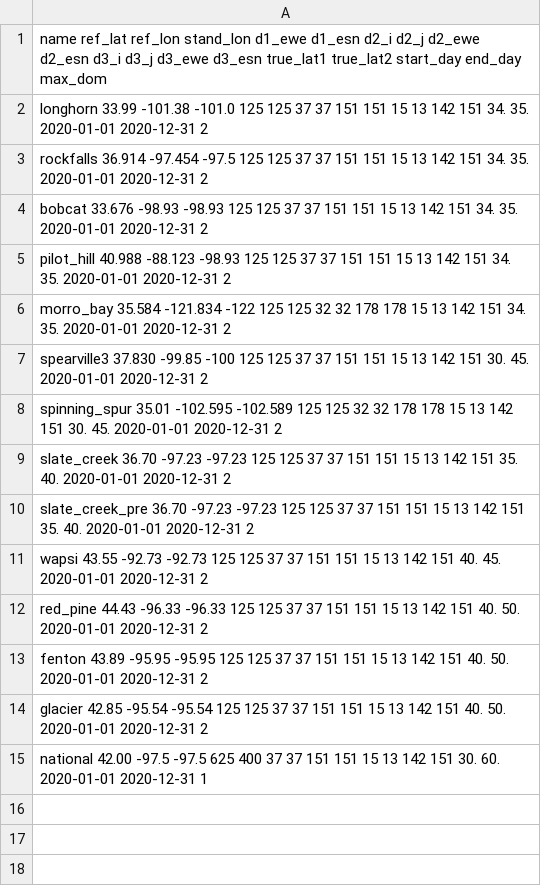
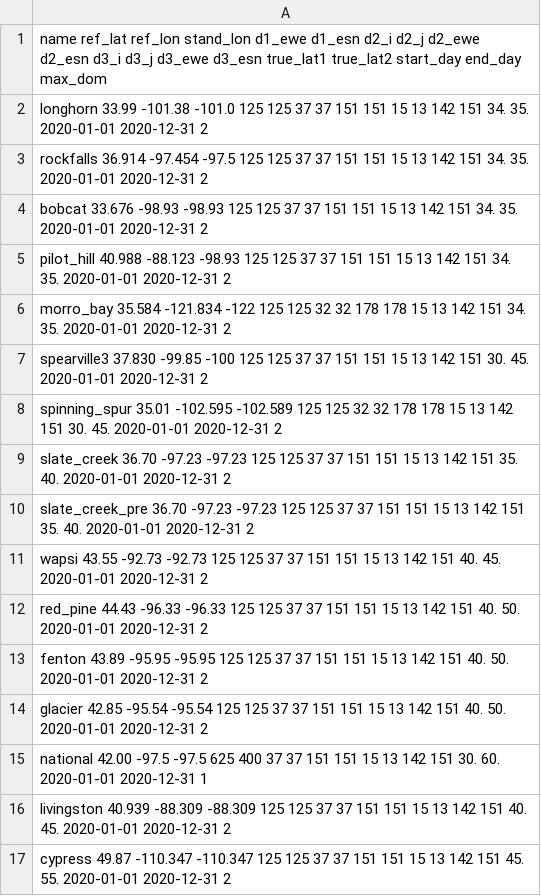
Before and after one commit to moptis/aws_wrf_tools, a CSV file: key_inputs/regions.csv, drawn as a sheet.

Commit message:
cypress livingston

```diff
--- a/key_inputs/regions.csv
+++ b/key_inputs/regions.csv
@@ -15 +15,3 @@ glacier                 42.85    -95.54     -95.54      125     125     37
 national                42.00    -97.5      -97.5      625      400     37      37      151     151     15      13      142     151     30.          60.        2020-01-01  2020-12-31  1
+livingston              40.939   -88.309    -88.309     125     125     37      37      151     151     15      13      142     151     40.          45.        2020-01-01  2020-12-31  2
+cypress                 49.87   -110.347    -110.347    125     125     37      37      151     151     15      13      142     151     45.          55.        2020-01-01  2020-12-31  2
```
Also changed, not shown: 26 other files.
